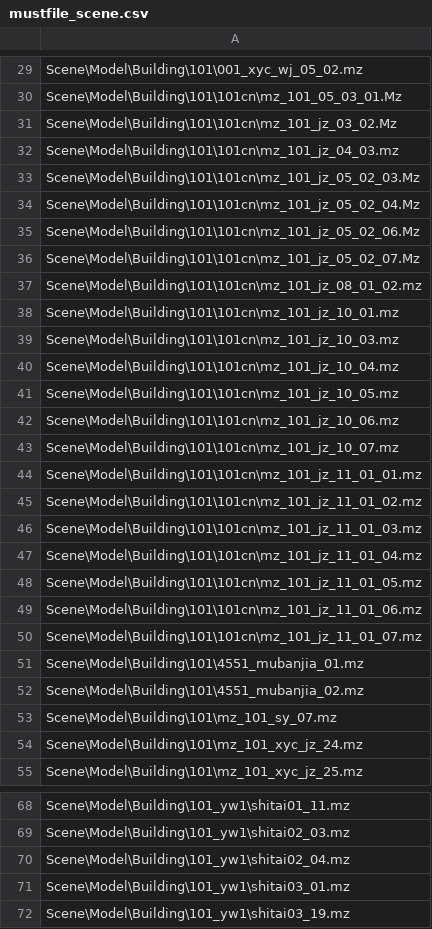
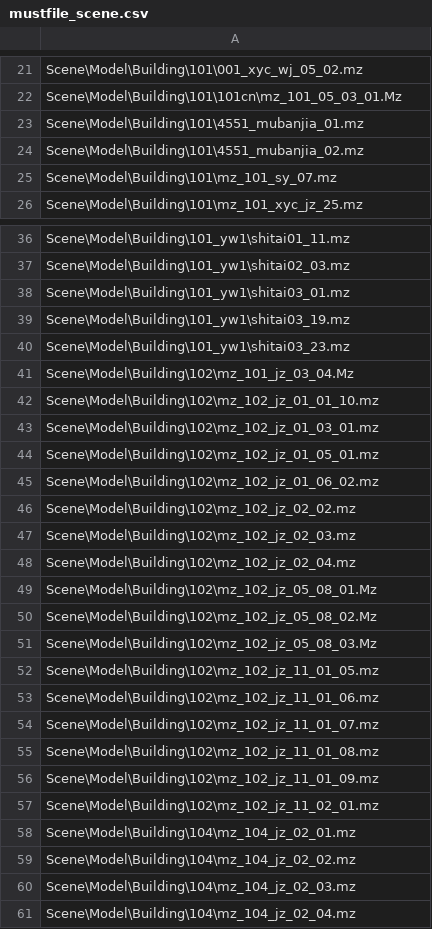
Before and after one commit to cash2one/mtools, a CSV file: mustfile_scene.csv, drawn as a sheet; only a part is shown, gaps mark what is left out; the shorter side is filled out with more unchanged rows; the diff covers the shown part only.

```diff
--- a/mustfile_scene.csv
+++ b/mustfile_scene.csv
@@ -30,22 +22,2 @@ Scene\Model\Building\101\001_xyc_wj_05_02.mz
 Scene\Model\Building\101\101cn\mz_101_05_03_01.Mz
-Scene\Model\Building\101\101cn\mz_101_jz_03_02.Mz
-Scene\Model\Building\101\101cn\mz_101_jz_04_03.mz
-Scene\Model\Building\101\101cn\mz_101_jz_05_02_03.Mz
-Scene\Model\Building\101\101cn\mz_101_jz_05_02_04.Mz
-Scene\Model\Building\101\101cn\mz_101_jz_05_02_06.Mz
-Scene\Model\Building\101\101cn\mz_101_jz_05_02_07.Mz
-Scene\Model\Building\101\101cn\mz_101_jz_08_01_02.mz
-Scene\Model\Building\101\101cn\mz_101_jz_10_01.mz
-Scene\Model\Building\101\101cn\mz_101_jz_10_03.mz
-Scene\Model\Building\101\101cn\mz_101_jz_10_04.mz
-Scene\Model\Building\101\101cn\mz_101_jz_10_05.mz
-Scene\Model\Building\101\101cn\mz_101_jz_10_06.mz
-Scene\Model\Building\101\101cn\mz_101_jz_10_07.mz
-Scene\Model\Building\101\101cn\mz_101_jz_11_01_01.mz
-Scene\Model\Building\101\101cn\mz_101_jz_11_01_02.mz
-Scene\Model\Building\101\101cn\mz_101_jz_11_01_03.mz
-Scene\Model\Building\101\101cn\mz_101_jz_11_01_04.mz
-Scene\Model\Building\101\101cn\mz_101_jz_11_01_05.mz
-Scene\Model\Building\101\101cn\mz_101_jz_11_01_06.mz
-Scene\Model\Building\101\101cn\mz_101_jz_11_01_07.mz
 Scene\Model\Building\101\4551_mubanjia_01.mz
@@ -53,3 +25,2 @@ Scene\Model\Building\101\4551_mubanjia_02.mz
 Scene\Model\Building\101\mz_101_sy_07.mz
-Scene\Model\Building\101\mz_101_xyc_jz_24.mz
 Scene\Model\Building\101\mz_101_xyc_jz_25.mz
@@ -69,3 +37,2 @@ Scene\Model\Building\101_yw1\shitai01_11.mz
 Scene\Model\Building\101_yw1\shitai02_03.mz
-Scene\Model\Building\101_yw1\shitai02_04.mz
 Scene\Model\Building\101_yw1\shitai03_01.mz
```
Also changed, not shown: 48 added rows, 101 removed rows and 15 edited cells elsewhere in this file, 1 other file.
